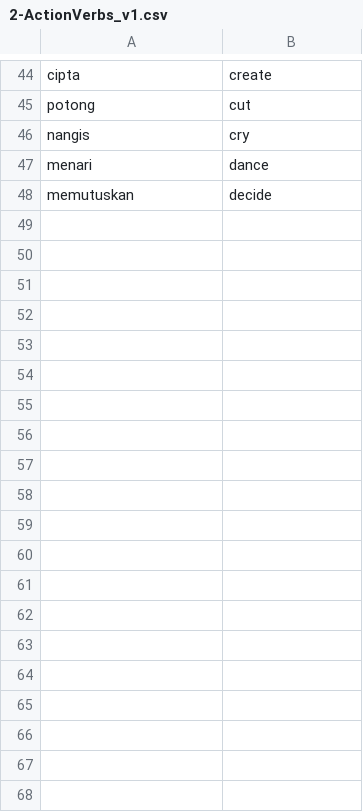
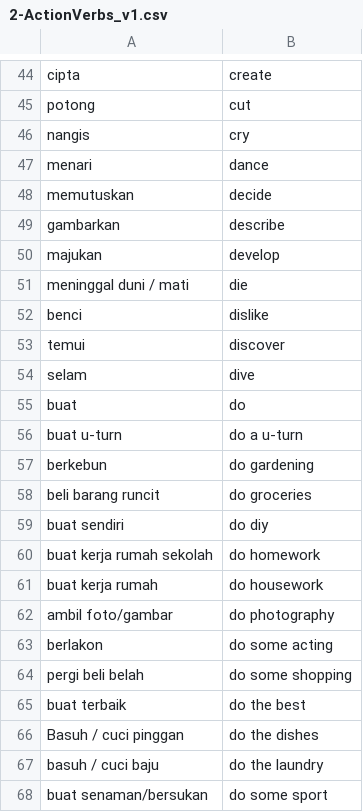
Before and after one commit to CJVdeG/LearnMalay-v2, a CSV file: data/2-ActionVerbs_v1.csv, drawn as a sheet; only a part is shown, gaps mark what is left out; the diff covers the shown part only; the diff names each change by its address in the sheet, - before the commit and + after, or states it on an @@ line.

Commit message:
reoerganised word lists

```diff
--- a/data/2-ActionVerbs_v1.csv
+++ b/data/2-ActionVerbs_v1.csv
+row 49: gambarkan | describe
+row 50: majukan | develop
+row 51: meninggal duni / mati | die
+row 52: benci | dislike
+row 53: temui | discover
+row 54: selam | dive
+row 55: buat | do
+row 56: buat u-turn | do a u-turn
+row 57: berkebun | do gardening
+row 58: beli barang runcit | do groceries
+row 59: buat sendiri | do diy
+row 60: buat kerja rumah sekolah | do homework
+row 61: buat kerja rumah | do housework
+row 62: ambil foto/gambar | do photography
+row 63: berlakon | do some acting
+row 64: pergi beli belah | do some shopping
+row 65: buat terbaik | do the best
+row 66: Basuh / cuci pinggan | do the dishes
+row 67: basuh / cuci baju | do the laundry
+row 68: buat senaman/bersukan | do some sport
```
Also changed, not shown: 27 added rows elsewhere in this file, data/2-ActionVerbs_v2.csv, 13 other files.
